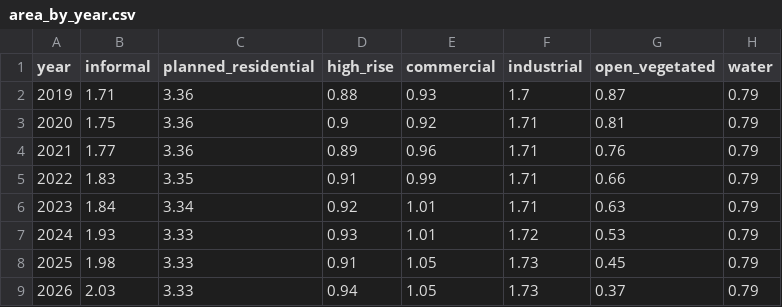
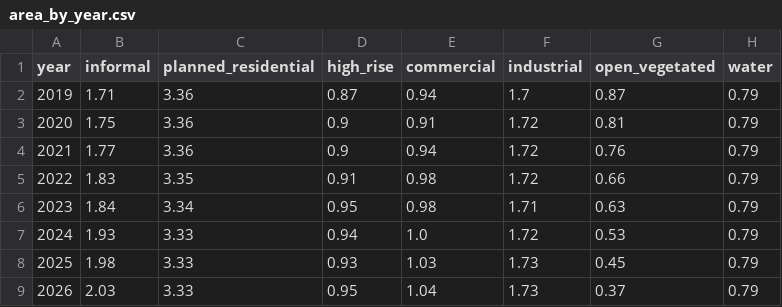
Before and after one commit to o-liv-e/mapathon, a CSV file: results/area_by_year.csv, drawn as a sheet.

```diff
--- a/results/area_by_year.csv
+++ b/results/area_by_year.csv
@@ -1,9 +1,9 @@
 year,informal,planned_residential,high_rise,commercial,industrial,open_vegetated,water
-2019,1.71,3.36,0.88,0.93,1.7,0.87,0.79
-2020,1.75,3.36,0.9,0.92,1.71,0.81,0.79
-2021,1.77,3.36,0.89,0.96,1.71,0.76,0.79
-2022,1.83,3.35,0.91,0.99,1.71,0.66,0.79
-2023,1.84,3.34,0.92,1.01,1.71,0.63,0.79
-2024,1.93,3.33,0.93,1.01,1.72,0.53,0.79
-2025,1.98,3.33,0.91,1.05,1.73,0.45,0.79
-2026,2.03,3.33,0.94,1.05,1.73,0.37,0.79
+2019,1.71,3.36,0.87,0.94,1.7,0.87,0.79
+2020,1.75,3.36,0.9,0.91,1.72,0.81,0.79
+2021,1.77,3.36,0.9,0.94,1.72,0.76,0.79
+2022,1.83,3.35,0.91,0.98,1.72,0.66,0.79
+2023,1.84,3.34,0.95,0.98,1.71,0.63,0.79
+2024,1.93,3.33,0.94,1.0,1.72,0.53,0.79
+2025,1.98,3.33,0.93,1.03,1.73,0.45,0.79
+2026,2.03,3.33,0.95,1.04,1.73,0.37,0.79
```
Also changed, not shown: results/change.csv, results/temporal_cells.csv, 23 other files.
